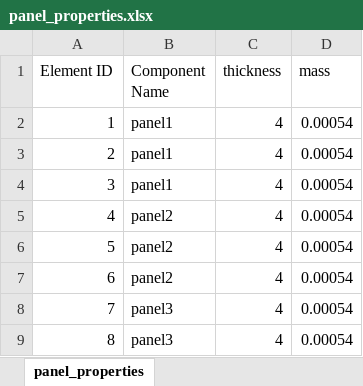
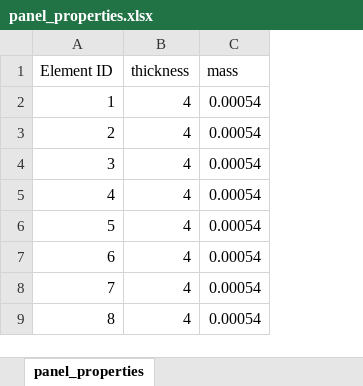
Before and after one commit to fabianober/tum-ase-project-2025, an Excel workbook: data/felix/panel_properties.xlsx, sheet panel_properties, drawn as a sheet; only a part is shown; values as stored, in another font and other column widths than the file's, no borders; the diff names each change by its address in the sheet, - before the commit and + after, or states it on an @@ line.

```diff
--- a/data/felix/panel_properties.xlsx (sheet panel_properties)
+++ b/data/felix/panel_properties.xlsx (sheet panel_properties)
-column B (Component Name), rows 2-9: panel1 | panel1 | panel1 | panel2 | panel2 | panel2 | panel3 | panel3
```
Also changed, not shown: 6 other files.
